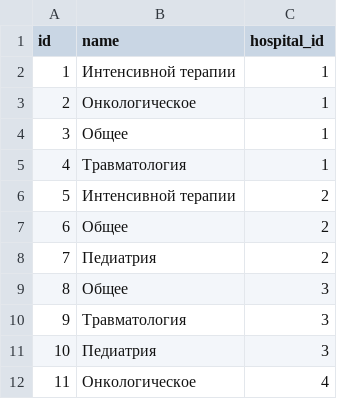
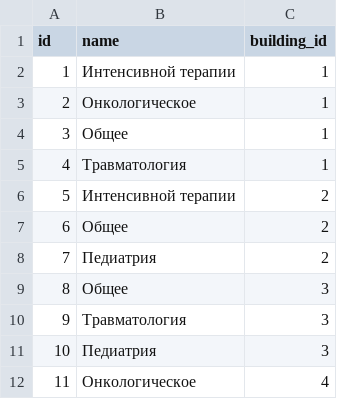
Before and after one commit to kinfi4/Hospital-database-system, a CSV file: source/data/departments.csv, drawn as a sheet.

```diff
--- a/source/data/departments.csv
+++ b/source/data/departments.csv
@@ -1,2 +1,2 @@
-id,name,hospital_id
+id,name,building_id
 1,Интенсивной терапии,1
```
Also changed, not shown: source/data/cabinets.csv, source/data/doctor-appointments.csv, 12 other files.
